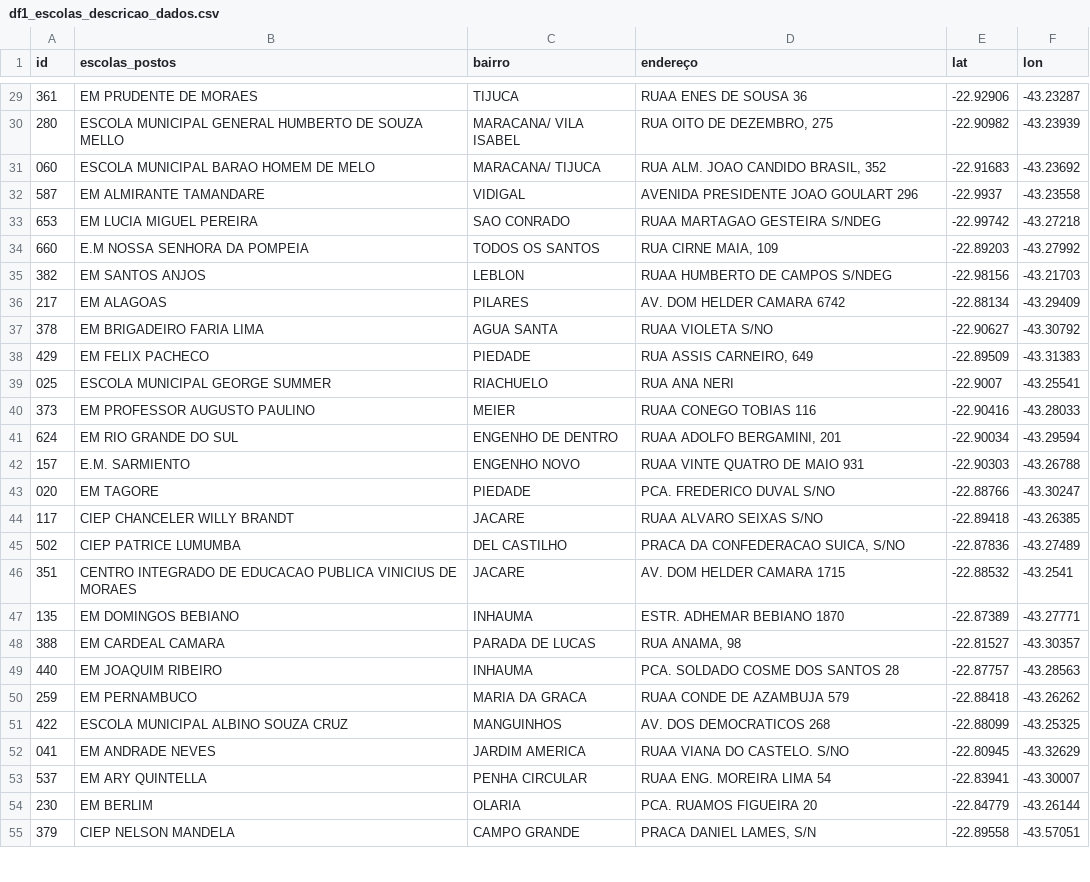
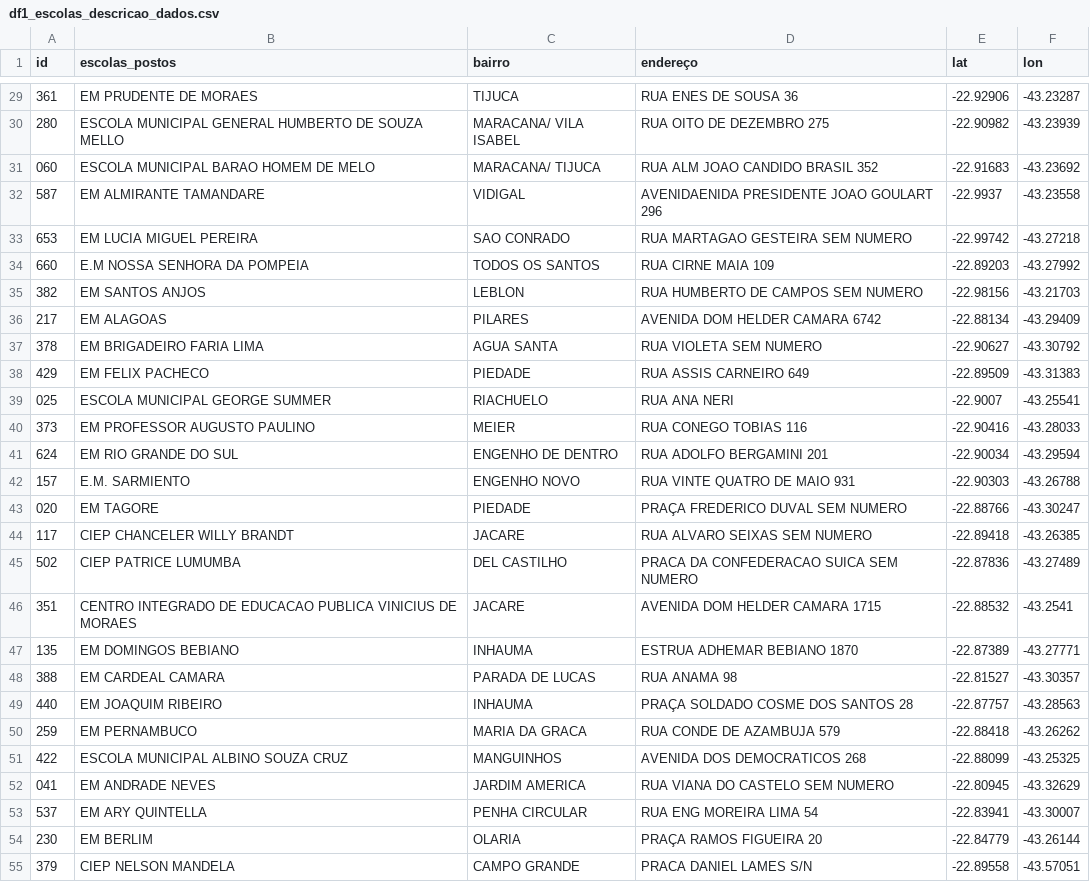
Before and after one commit to laviniacaldas/Projeto, a CSV file: data/processed/df1_escolas_descricao_dados.csv, drawn as a sheet; only a part is shown, gaps mark what is left out; the diff covers the shown part only.

```diff
--- a/data/processed/df1_escolas_descricao_dados.csv
+++ b/data/processed/df1_escolas_descricao_dados.csv
@@ -29,27 +29,27 @@ id,escolas_postos,bairro,endereço ,lat,lon
-361,EM PRUDENTE DE MORAES,TIJUCA,RUAA ENES DE SOUSA 36,-22.92906,-43.23287
-280,ESCOLA MUNICIPAL GENERAL HUMBERTO DE SOUZA MELLO,MARACANA/ VILA ISABEL,"RUA OITO DE DEZEMBRO, 275",-22.90982,-43.23939
-060,ESCOLA MUNICIPAL BARAO HOMEM DE MELO,MARACANA/ TIJUCA,"RUA ALM. JOAO CANDIDO BRASIL, 352",-22.91683,-43.23692
-587,EM ALMIRANTE TAMANDARE,VIDIGAL,AVENIDA PRESIDENTE JOAO GOULART 296,-22.9937,-43.23558
-653,EM LUCIA MIGUEL PEREIRA,SAO CONRADO,RUAA MARTAGAO GESTEIRA S/NDEG,-22.99742,-43.27218
-660,E.M NOSSA SENHORA DA POMPEIA,TODOS OS SANTOS,"RUA CIRNE MAIA, 109",-22.89203,-43.27992
-382,EM SANTOS ANJOS,LEBLON,RUAA HUMBERTO DE CAMPOS S/NDEG,-22.98156,-43.21703
-217,EM ALAGOAS,PILARES,AV. DOM HELDER CAMARA 6742,-22.88134,-43.29409
-378,EM BRIGADEIRO FARIA LIMA,AGUA SANTA,RUAA VIOLETA S/NO,-22.90627,-43.30792
-429,EM FELIX PACHECO,PIEDADE,"RUA ASSIS CARNEIRO, 649",-22.89509,-43.31383
+361,EM PRUDENTE DE MORAES,TIJUCA,RUA ENES DE SOUSA 36,-22.92906,-43.23287
+280,ESCOLA MUNICIPAL GENERAL HUMBERTO DE SOUZA MELLO,MARACANA/ VILA ISABEL,RUA OITO DE DEZEMBRO 275,-22.90982,-43.23939
+060,ESCOLA MUNICIPAL BARAO HOMEM DE MELO,MARACANA/ TIJUCA,RUA ALM JOAO CANDIDO BRASIL 352,-22.91683,-43.23692
+587,EM ALMIRANTE TAMANDARE,VIDIGAL,AVENIDAENIDA PRESIDENTE JOAO GOULART 296,-22.9937,-43.23558
+653,EM LUCIA MIGUEL PEREIRA,SAO CONRADO,RUA MARTAGAO GESTEIRA SEM NUMERO,-22.99742,-43.27218
+660,E.M NOSSA SENHORA DA POMPEIA,TODOS OS SANTOS,RUA CIRNE MAIA 109,-22.89203,-43.27992
+382,EM SANTOS ANJOS,LEBLON,RUA HUMBERTO DE CAMPOS SEM NUMERO,-22.98156,-43.21703
+217,EM ALAGOAS,PILARES,AVENIDA DOM HELDER CAMARA 6742,-22.88134,-43.29409
+378,EM BRIGADEIRO FARIA LIMA,AGUA SANTA,RUA VIOLETA SEM NUMERO,-22.90627,-43.30792
+429,EM FELIX PACHECO,PIEDADE,RUA ASSIS CARNEIRO 649,-22.89509,-43.31383
 025,ESCOLA MUNICIPAL GEORGE SUMMER,RIACHUELO,RUA ANA NERI,-22.9007,-43.25541
-373,EM PROFESSOR AUGUSTO PAULINO,MEIER,RUAA CONEGO TOBIAS 116,-22.90416,-43.28033
-624,EM RIO GRANDE DO SUL,ENGENHO DE DENTRO,"RUAA ADOLFO BERGAMINI, 201",-22.90034,-43.29594
-157,E.M. SARMIENTO,ENGENHO NOVO,RUAA VINTE QUATRO DE MAIO 931,-22.90303,-43.26788
-020,EM TAGORE,PIEDADE,PCA. FREDERICO DUVAL S/NO,-22.88766,-43.30247
-117,CIEP CHANCELER WILLY BRANDT,JACARE,RUAA ALVARO SEIXAS S/NO,-22.89418,-43.26385
-502,CIEP PATRICE LUMUMBA,DEL CASTILHO,"PRACA DA CONFEDERACAO SUICA, S/NO",-22.87836,-43.27489
-351,CENTRO INTEGRADO DE EDUCACAO PUBLICA VINICIUS DE MORAES,JACARE,AV. DOM HELDER CAMARA 1715,-22.88532,-43.2541
-135,EM DOMINGOS BEBIANO,INHAUMA,ESTR. ADHEMAR BEBIANO 1870,-22.87389,-43.27771
-388,EM CARDEAL CAMARA,PARADA DE LUCAS,"RUA ANAMA, 98",-22.81527,-43.30357
-440,EM JOAQUIM RIBEIRO,INHAUMA,PCA. SOLDADO COSME DOS SANTOS 28,-22.87757,-43.28563
-259,EM PERNAMBUCO,MARIA DA GRACA,RUAA CONDE DE AZAMBUJA 579,-22.88418,-43.26262
-422,ESCOLA MUNICIPAL ALBINO SOUZA CRUZ,MANGUINHOS,AV. DOS DEMOCRATICOS 268,-22.88099,-43.25325
-041,EM ANDRADE NEVES,JARDIM AMERICA,RUAA VIANA DO CASTELO. S/NO,-22.80945,-43.32629
-537,EM ARY QUINTELLA,PENHA CIRCULAR,RUAA ENG. MOREIRA LIMA 54,-22.83941,-43.30007
-230,EM BERLIM,OLARIA,PCA. RUAMOS FIGUEIRA 20,-22.84779,-43.26144
-379,CIEP NELSON MANDELA,CAMPO GRANDE,"PRACA DANIEL LAMES, S/N",-22.89558,-43.57051
+373,EM PROFESSOR AUGUSTO PAULINO,MEIER,RUA CONEGO TOBIAS 116,-22.90416,-43.28033
+624,EM RIO GRANDE DO SUL,ENGENHO DE DENTRO,RUA ADOLFO BERGAMINI 201,-22.90034,-43.29594
+157,E.M. SARMIENTO,ENGENHO NOVO,RUA VINTE QUATRO DE MAIO 931,-22.90303,-43.26788
+020,EM TAGORE,PIEDADE,PRAÇA FREDERICO DUVAL SEM NUMERO,-22.88766,-43.30247
+117,CIEP CHANCELER WILLY BRANDT,JACARE,RUA ALVARO SEIXAS SEM NUMERO,-22.89418,-43.26385
+502,CIEP PATRICE LUMUMBA,DEL CASTILHO,PRACA DA CONFEDERACAO SUICA SEM NUMERO,-22.87836,-43.27489
+351,CENTRO INTEGRADO DE EDUCACAO PUBLICA VINICIUS DE MORAES,JACARE,AVENIDA DOM HELDER CAMARA 1715,-22.88532,-43.2541
+135,EM DOMINGOS BEBIANO,INHAUMA,ESTRUA ADHEMAR BEBIANO 1870,-22.87389,-43.27771
+388,EM CARDEAL CAMARA,PARADA DE LUCAS,RUA ANAMA 98,-22.81527,-43.30357
+440,EM JOAQUIM RIBEIRO,INHAUMA,PRAÇA SOLDADO COSME DOS SANTOS 28,-22.87757,-43.28563
+259,EM PERNAMBUCO,MARIA DA GRACA,RUA CONDE DE AZAMBUJA 579,-22.88418,-43.26262
+422,ESCOLA MUNICIPAL ALBINO SOUZA CRUZ,MANGUINHOS,AVENIDA DOS DEMOCRATICOS 268,-22.88099,-43.25325
+041,EM ANDRADE NEVES,JARDIM AMERICA,RUA VIANA DO CASTELO SEM NUMERO,-22.80945,-43.32629
+537,EM ARY QUINTELLA,PENHA CIRCULAR,RUA ENG MOREIRA LIMA 54,-22.83941,-43.30007
+230,EM BERLIM,OLARIA,PRAÇA RAMOS FIGUEIRA 20,-22.84779,-43.26144
+379,CIEP NELSON MANDELA,CAMPO GRANDE,PRACA DANIEL LAMES S/N,-22.89558,-43.57051
```
Also changed, not shown: 99 edited cells elsewhere in this file, data/processed/df2_feature_engineering.csv, data/processed/df_ordenado.csv, 3 other files.
